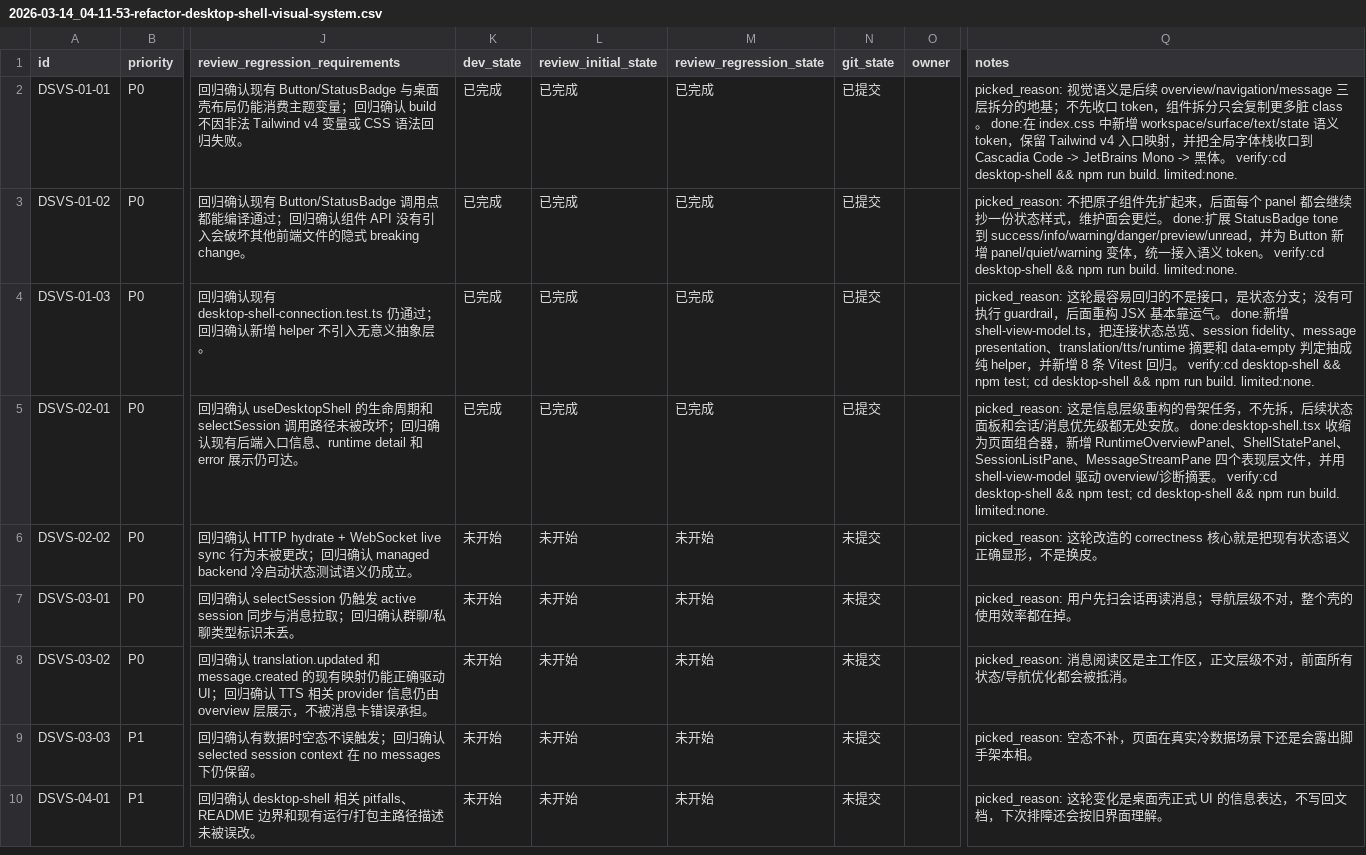
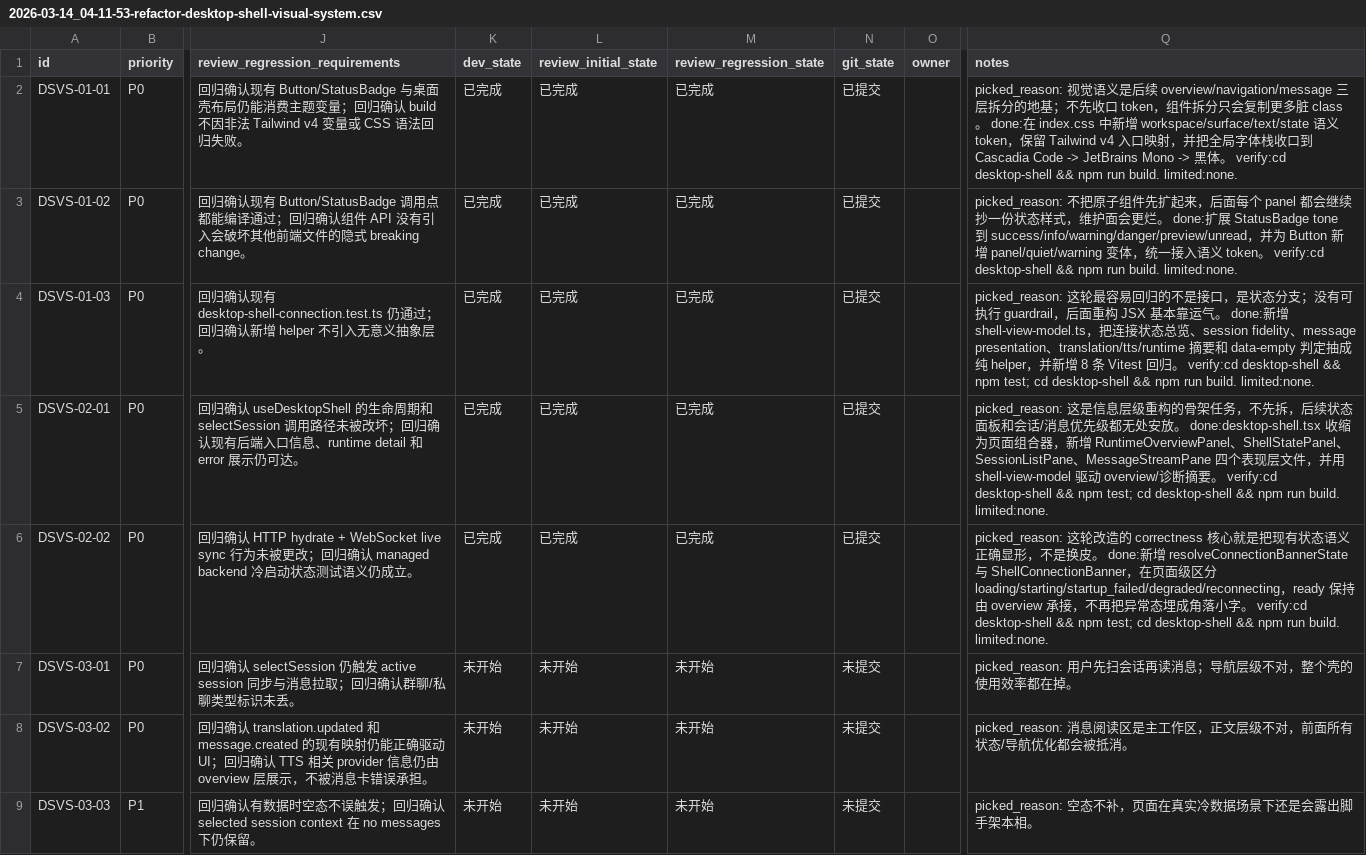
Before and after one commit to Loveyless/wechat-pc-auto, a CSV file: issues/2026-03-14_04-11-53-refactor-desktop-shell-visual-system.csv, drawn as a sheet; only a part is shown, gaps mark what is left out; the shorter side is filled out with more unchanged rows; the diff names each change by its address in the sheet, - before the commit and + after, or states it on an @@ line.

```diff
--- a/issues/2026-03-14_04-11-53-refactor-desktop-shell-visual-system.csv
+++ b/issues/2026-03-14_04-11-53-refactor-desktop-shell-visual-system.csv
-K6 (dev_state): 未开始
+K6 (dev_state): 已完成
-L6 (review_initial_state): 未开始
+L6 (review_initial_state): 已完成
-M6 (review_regression_state): 未开始
+M6 (review_regression_state): 已完成
-N6 (git_state): 未提交
+N6 (git_state): 已提交
-Q6 (notes): …是换皮。
+Q6 (notes): …是换皮。 done:新增 resolveConnectionBannerState 与 ShellConnectionBanner，在页面级区分 loading/starting/startup_failed/degraded/reconnecting，ready 保持由 overview 承接，不再把异常态埋成角落小字。 verify:cd desktop-shell && npm test; cd desktop-shell && npm run build. limited:none.
```
Also changed, not shown: 4 other files.
